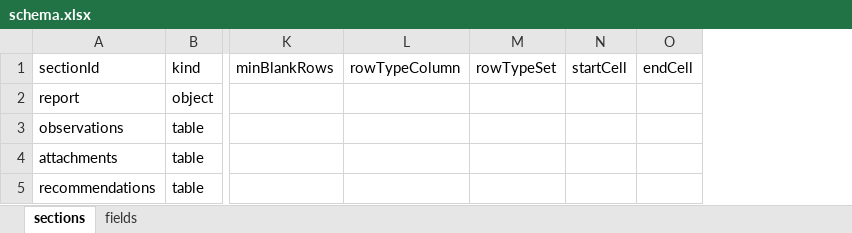
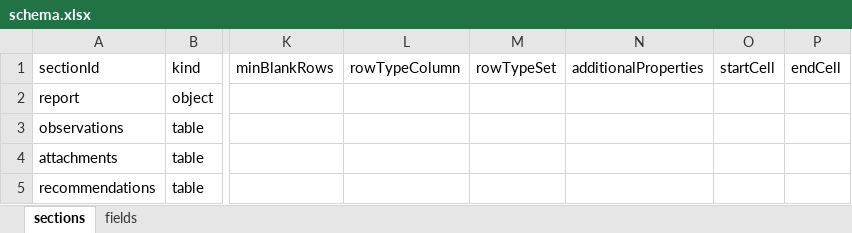
Before and after one commit to treeoftables/treeoftables.github.io, an Excel workbook: schema/tots/ag/crop-scouting/year-index/2026/field-index/north80.schema/schema.xlsx, sheet sections, drawn as a sheet; only a part is shown, gaps mark what is left out; values as stored, in another font and other column widths than the file's, no borders; the diff names each change by its address in the sheet, - before the commit and + after, or states it on an @@ line.

```diff
--- a/schema/tots/ag/crop-scouting/year-index/2026/field-index/north80.schema/schema.xlsx (sheet sections)
+++ b/schema/tots/ag/crop-scouting/year-index/2026/field-index/north80.schema/schema.xlsx (sheet sections)
+column N (additionalProperties), empty
```
Also changed, not shown: schema/tots/_defs.xlsx, schema/tots/ag/aerial-imagery/year-index/2026/field-index/north80/ndvi.schema/schema.xlsx, 29 other files.
